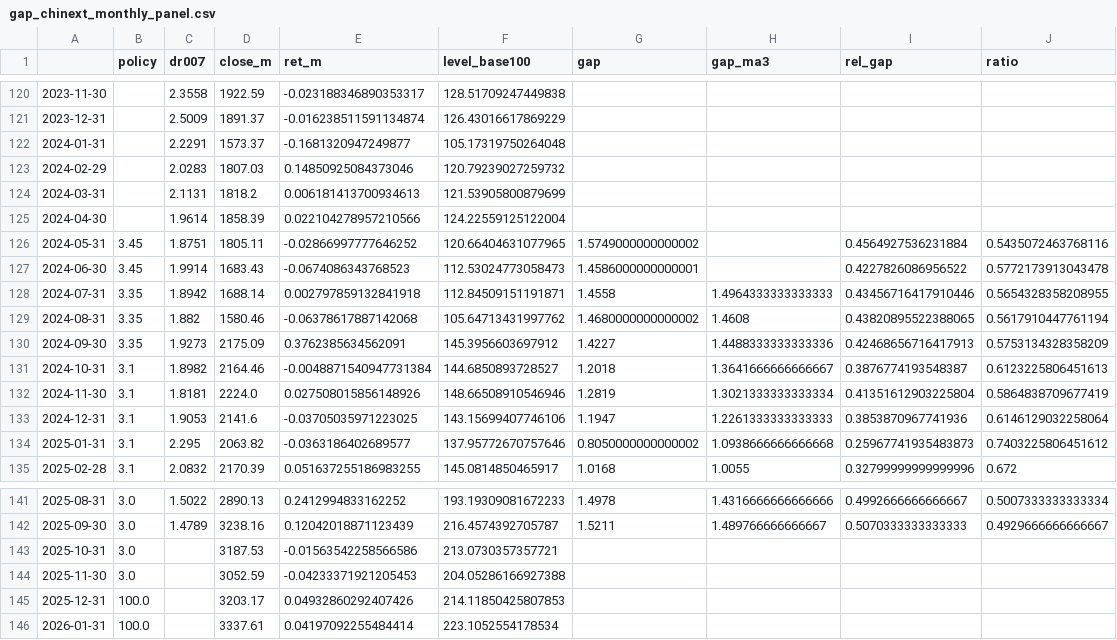
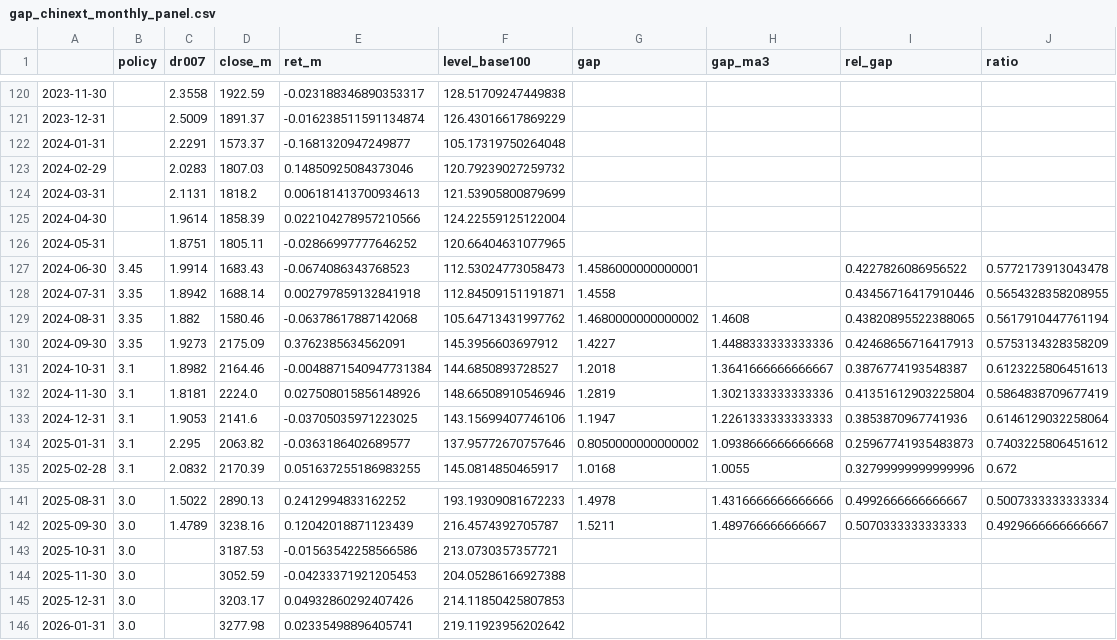
Before and after one commit to hooklucky-del/gap-daily-charts, a CSV file: charts/gap_chinext_monthly_panel.csv, drawn as a sheet; only a part is shown, gaps mark what is left out.

```diff
--- a/charts/gap_chinext_monthly_panel.csv
+++ b/charts/gap_chinext_monthly_panel.csv
@@ -125,5 +125,5 @@
 2024-04-30,,1.9614,1858.39,0.022104278957210566,124.22559125122004,,,,
-2024-05-31,3.45,1.8751,1805.11,-0.02866997777646252,120.66404631077965,1.5749000000000002,,0.4564927536231884,0.5435072463768116
+2024-05-31,,1.8751,1805.11,-0.02866997777646252,120.66404631077965,,,,
 2024-06-30,3.45,1.9914,1683.43,-0.0674086343768523,112.53024773058473,1.4586000000000001,,0.4227826086956522,0.5772173913043478
-2024-07-31,3.35,1.8942,1688.14,0.002797859132841918,112.84509151191871,1.4558,1.4964333333333333,0.43456716417910446,0.5654328358208955
+2024-07-31,3.35,1.8942,1688.14,0.002797859132841918,112.84509151191871,1.4558,,0.43456716417910446,0.5654328358208955
 2024-08-31,3.35,1.882,1580.46,-0.06378617887142068,105.64713431997762,1.4680000000000002,1.4608,0.43820895522388065,0.5617910447761194
@@ -131,3 +131,3 @@
 2024-10-31,3.1,1.8982,2164.46,-0.0048871540947731384,144.6850893728527,1.2018,1.3641666666666667,0.3876774193548387,0.6123225806451613
-2024-11-30,3.1,1.8181,2224.0,0.027508015856148926,148.66508910546946,1.2819,1.3021333333333334,0.41351612903225804,0.5864838709677419
+2024-11-30,3.1,1.8181,2224.0,0.027508015856148926,148.66508910546946,1.2819,1.3021333333333336,0.41351612903225804,0.5864838709677419
 2024-12-31,3.1,1.9053,2141.6,-0.03705035971223025,143.15699407746106,1.1947,1.2261333333333333,0.3853870967741936,0.6146129032258064
@@ -144,3 +144,3 @@
 2025-11-30,3.0,,3052.59,-0.04233371921205453,204.05286166927388,,,,
-2025-12-31,100.0,,3203.17,0.04932860292407426,214.11850425807853,,,,
-2026-01-31,100.0,,3337.61,0.04197092255484414,223.1052554178534,,,,
+2025-12-31,3.0,,3203.17,0.04932860292407426,214.11850425807853,,,,
+2026-01-31,3.0,,3277.98,0.02335498896405741,219.11923956202642,,,,
```
Also changed, not shown: charts/factor_corr_table.csv, 9 other files.
